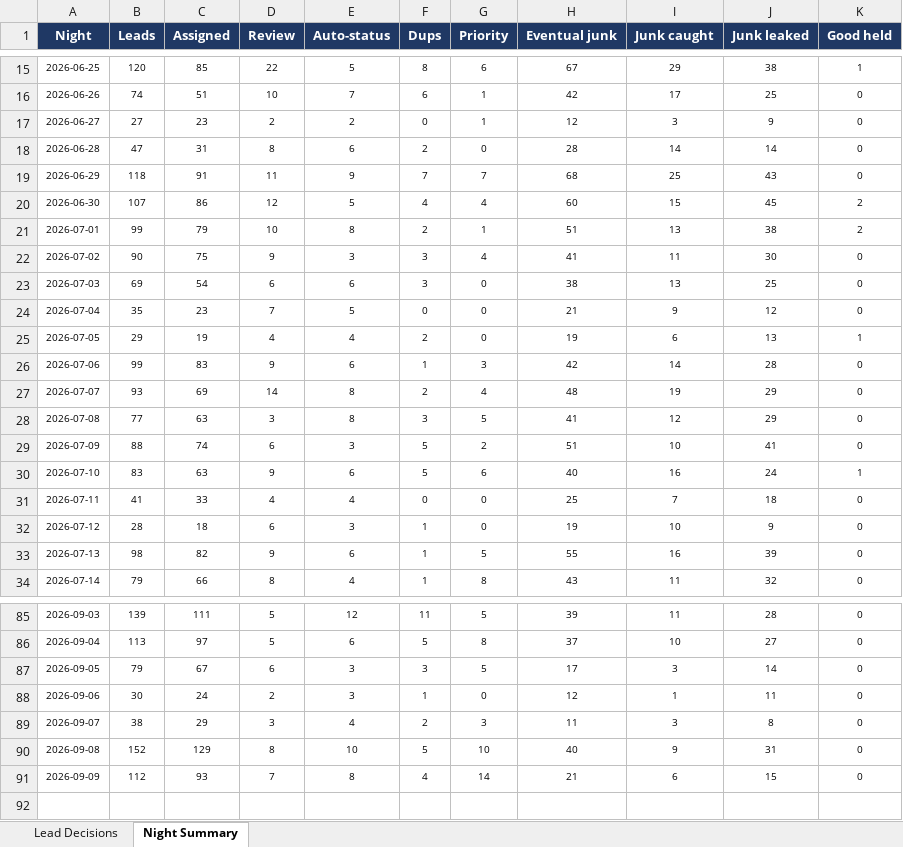
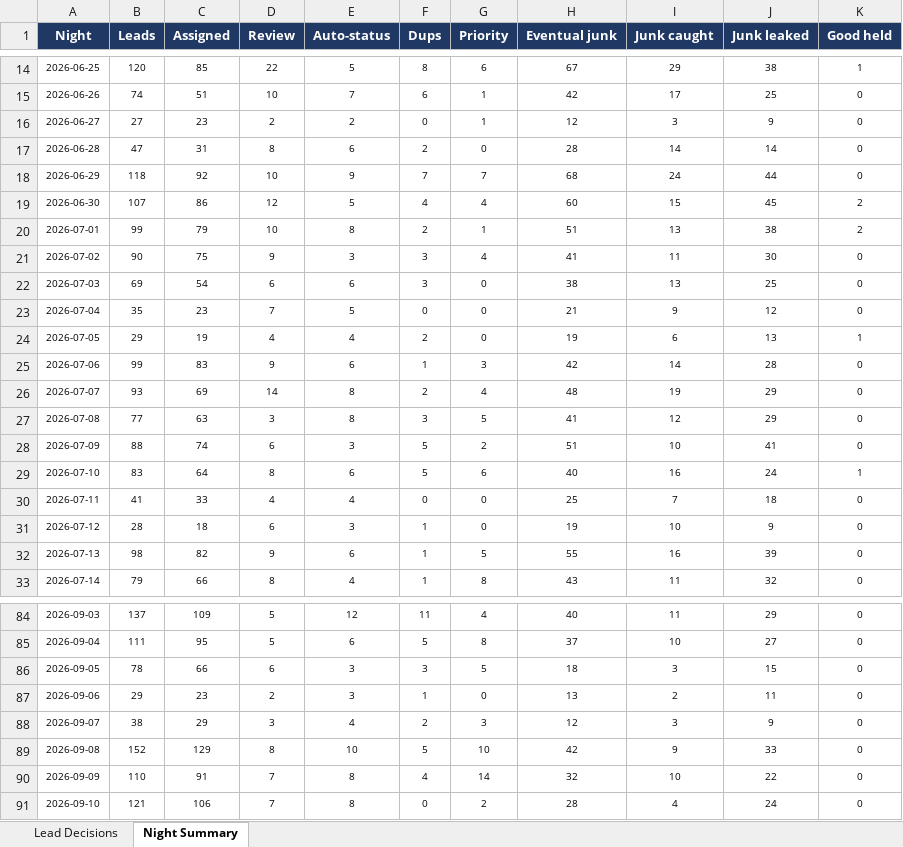
Before and after one commit to kurvnick/kurvpay-pcrep, an Excel workbook: logs/backfill_90d.xlsx, sheet Night Summary, drawn as a sheet; only a part is shown, gaps mark what is left out; values as stored, in another font and other column widths than the file's, no borders; addresses are those after the commit; the diff covers the shown part only; the diff names each change by its address in the sheet, - before the commit and + after, or states it on an @@ line.

```diff
--- a/logs/backfill_90d.xlsx (sheet Night Summary)
+++ b/logs/backfill_90d.xlsx (sheet Night Summary)
-C18 (Assigned): 91
+C18 (Assigned): 92
-D18 (Review): 11
+D18 (Review): 10
-I18 (Junk caught): 25
+I18 (Junk caught): 24
-J18 (Junk leaked): 43
+J18 (Junk leaked): 44
-C29 (Assigned): 63
+C29 (Assigned): 64
-D29 (Review): 9
+D29 (Review): 8
-B84 (Leads): 139
+B84 (Leads): 137
-C84 (Assigned): 111
+C84 (Assigned): 109
-G84 (Priority): 5
+G84 (Priority): 4
-H84 (Eventual junk): 39
+H84 (Eventual junk): 40
-J84 (Junk leaked): 28
+J84 (Junk leaked): 29
-B85 (Leads): 113
+B85 (Leads): 111
-C85 (Assigned): 97
+C85 (Assigned): 95
-B86 (Leads): 79
+B86 (Leads): 78
-C86 (Assigned): 67
+C86 (Assigned): 66
-H86 (Eventual junk): 17
+H86 (Eventual junk): 18
-J86 (Junk leaked): 14
+J86 (Junk leaked): 15
-B87 (Leads): 30
+B87 (Leads): 29
-C87 (Assigned): 24
+C87 (Assigned): 23
-H87 (Eventual junk): 12
+H87 (Eventual junk): 13
-I87 (Junk caught): 1
+I87 (Junk caught): 2
-H88 (Eventual junk): 11
+H88 (Eventual junk): 12
-J88 (Junk leaked): 8
+J88 (Junk leaked): 9
-H89 (Eventual junk): 40
+H89 (Eventual junk): 42
-J89 (Junk leaked): 31
+J89 (Junk leaked): 33
-B90 (Leads): 112
+B90 (Leads): 110
-C90 (Assigned): 93
+C90 (Assigned): 91
-H90 (Eventual junk): 21
+H90 (Eventual junk): 32
-I90 (Junk caught): 6
+I90 (Junk caught): 10
-J90 (Junk leaked): 15
+J90 (Junk leaked): 22
+row 91: 2026-09-10 | 121 | 106 | 7 | 8 | 0 | 2 | 28 | 4 | 24 | 0
```
Also changed, not shown: 1 removed row and 32 edited cells elsewhere in this sheet, sheet Lead Decisions.
